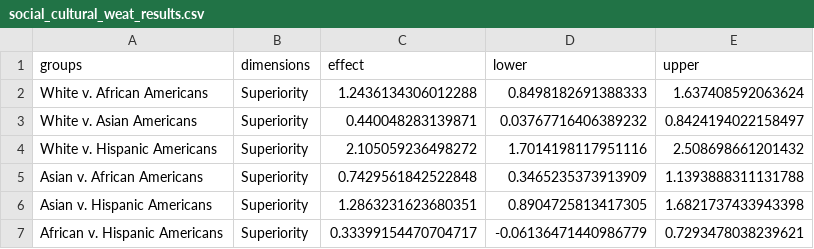
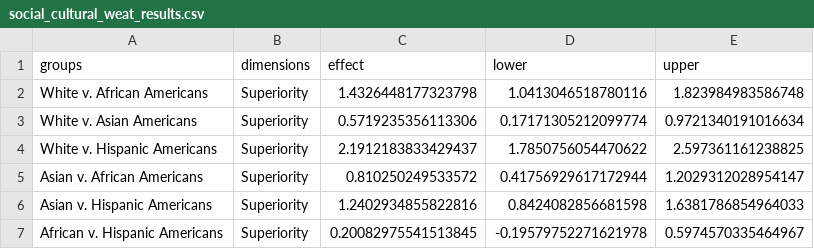
Before and after one commit to lee-messi/RPM-in-Natural-Language, a CSV file: Supplement. Domain Analysis/social_cultural/social_cultural_weat_results.csv, drawn as a sheet.

```diff
--- a/Supplement. Domain Analysis/social_cultural/social_cultural_weat_results.csv
+++ b/Supplement. Domain Analysis/social_cultural/social_cultural_weat_results.csv
@@ -1,7 +1,7 @@
 groups,dimensions,effect,lower,upper
-White v. African Americans,Superiority,1.2436134306012288,0.8498182691388333,1.637408592063624
-White v. Asian Americans,Superiority,0.440048283139871,0.03767716406389232,0.8424194022158497
-White v. Hispanic Americans,Superiority,2.105059236498272,1.7014198117951116,2.508698661201432
-Asian v. African Americans,Superiority,0.7429561842522848,0.3465235373913909,1.1393888311131788
-Asian v. Hispanic Americans,Superiority,1.2863231623680351,0.8904725813417305,1.6821737433943398
-African v. Hispanic Americans,Superiority,0.33399154470704717,-0.06136471440986779,0.7293478038239621
+White v. African Americans,Superiority,1.4326448177323798,1.0413046518780116,1.823984983586748
+White v. Asian Americans,Superiority,0.5719235356113306,0.17171305212099774,0.9721340191016634
+White v. Hispanic Americans,Superiority,2.1912183833429437,1.7850756054470622,2.597361161238825
+Asian v. African Americans,Superiority,0.810250249533572,0.41756929617172944,1.2029312028954147
+Asian v. Hispanic Americans,Superiority,1.2402934855822816,0.8424082856681598,1.6381786854964033
+African v. Hispanic Americans,Superiority,0.20082975541513845,-0.19579752271621978,0.5974570335464967
```
Also changed, not shown: Supplement. Domain Analysis/intellectual_mental/intellectual_mental_weat_results.csv, Supplement. Domain Analysis/legal_status/legal_status_weat_results.csv, 7 other files.
